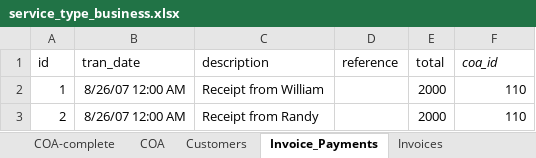
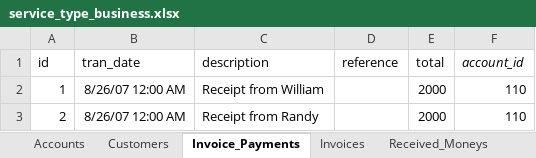
Before and after one commit to kennethinfante/accounting-database-using-sqlite, an Excel workbook: service_type_business.xlsx, sheet Invoice_Payments, drawn as a sheet; values as stored, in another font and other column widths than the file's, no borders; the diff names each change by its address in the sheet, - before the commit and + after, or states it on an @@ line.

```diff
--- a/service_type_business.xlsx (sheet Invoice_Payments)
+++ b/service_type_business.xlsx (sheet Invoice_Payments)
-sheet tab: COA-complete
+sheet tab: Accounts
-sheet tab: COA
-F1: coa_id
+F1: account_id
```
Also changed, not shown: sheet Received_Money_Lines, sheet Spent_Money_Lines, sheet Bill_Payments, sheet Received_Moneys, sheet Spent_Moneys, sheet Invoices, 4 more sheets, other sheet tabs, 22 other files.
